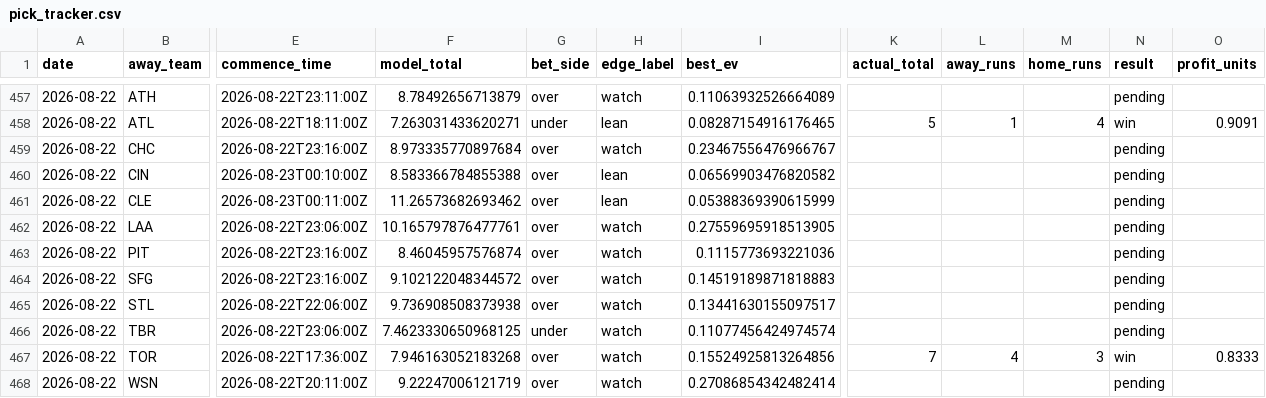
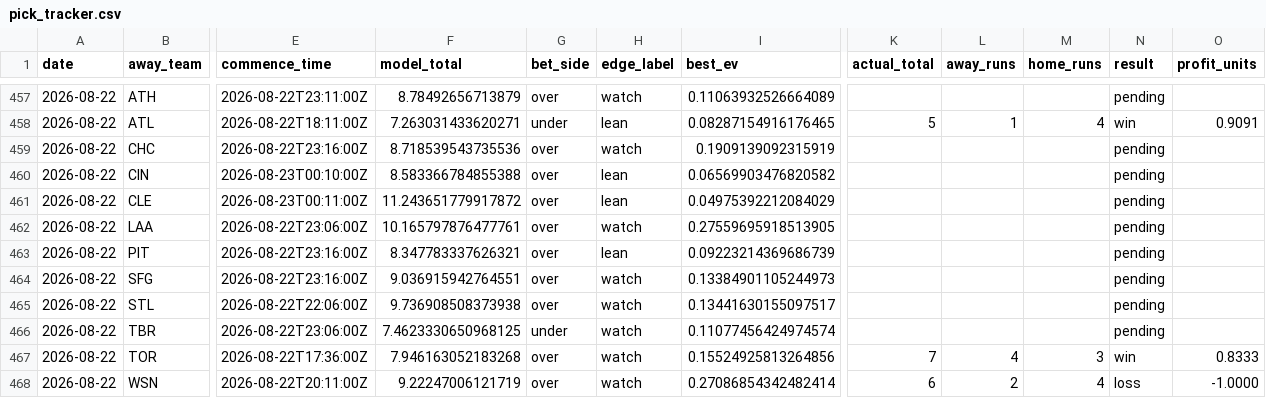
Before and after one commit to Jackstein0/atsrecipts-live-model, a CSV file: atsrecipts-upload-ready/data/processed/pick_tracker.csv, drawn as a sheet; only a part is shown, gaps mark what is left out; the diff names each change by its address in the sheet, - before the commit and + after, or states it on an @@ line.

```diff
--- a/atsrecipts-upload-ready/data/processed/pick_tracker.csv
+++ b/atsrecipts-upload-ready/data/processed/pick_tracker.csv
-F459 (model_total): 8.973335770897684
+F459 (model_total): 8.718539543735536
-I459 (best_ev): 0.23467556476966767
+I459 (best_ev): 0.1909139092315919
-F461 (model_total): 11.26573682693462
+F461 (model_total): 11.243651779917872
-I461 (best_ev): 0.05388369390615999
+I461 (best_ev): 0.04975392212084029
-F463 (model_total): 8.46045957576874
+F463 (model_total): 8.347783337626321
-H463 (edge_label): watch
+H463 (edge_label): lean
-I463 (best_ev): 0.1115773693221036
+I463 (best_ev): 0.09223214369686739
-F464 (model_total): 9.102122048344572
+F464 (model_total): 9.036915942764551
-I464 (best_ev): 0.14519189871818883
+I464 (best_ev): 0.13384901105244973
-K468 (actual_total): (empty)
+K468 (actual_total): 6
-L468 (away_runs): (empty)
+L468 (away_runs): 2
-M468 (home_runs): (empty)
+M468 (home_runs): 4
-N468 (result): pending
+N468 (result): loss
-O468 (profit_units): (empty)
+O468 (profit_units): -1.0000
```
Also changed, not shown: atsrecipts-upload-ready/data/processed/today_board.csv, atsrecipts-upload-ready/data/processed/today_features.csv, 16 other files.
